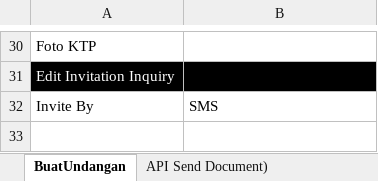
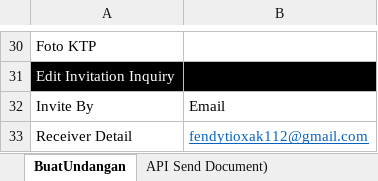
Before and after one commit to qcadins/ATeSign, an Excel workbook: Excel/2. Esign.xlsx, sheet BuatUndangan, drawn as a sheet; only a part is shown, gaps mark what is left out; values as stored, in another font and other column widths than the file's, no borders; the diff names each change by its address in the sheet, - before the commit and + after, or states it on an @@ line.

Commit message:
tambahan receiver detail

```diff
--- a/Excel/2. Esign.xlsx (sheet BuatUndangan)
+++ b/Excel/2. Esign.xlsx (sheet BuatUndangan)
-B32: SMS
+B32: Email
+row 33: Receiver Detail | fendytioxak112@gmail.com
```
Also changed, not shown: 2 other files.
